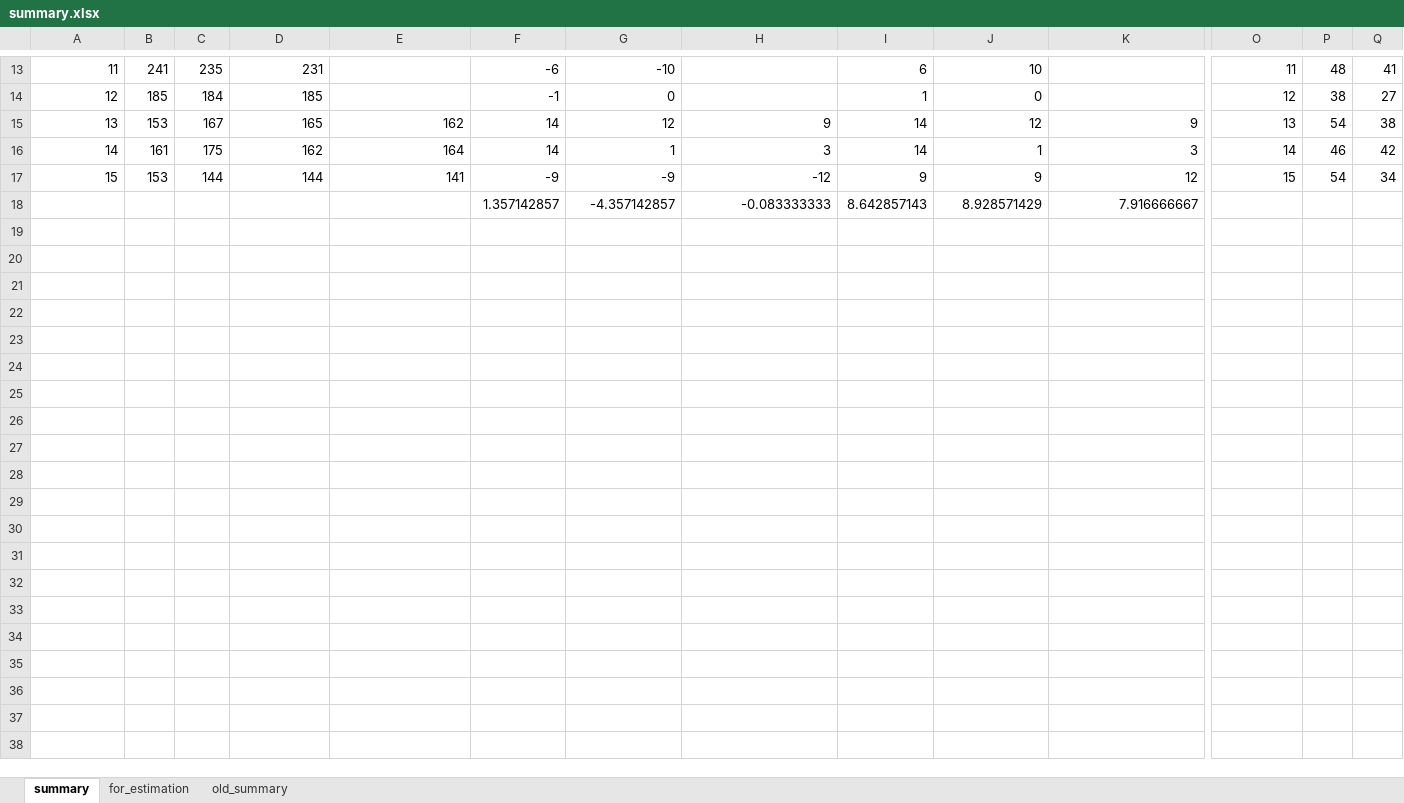
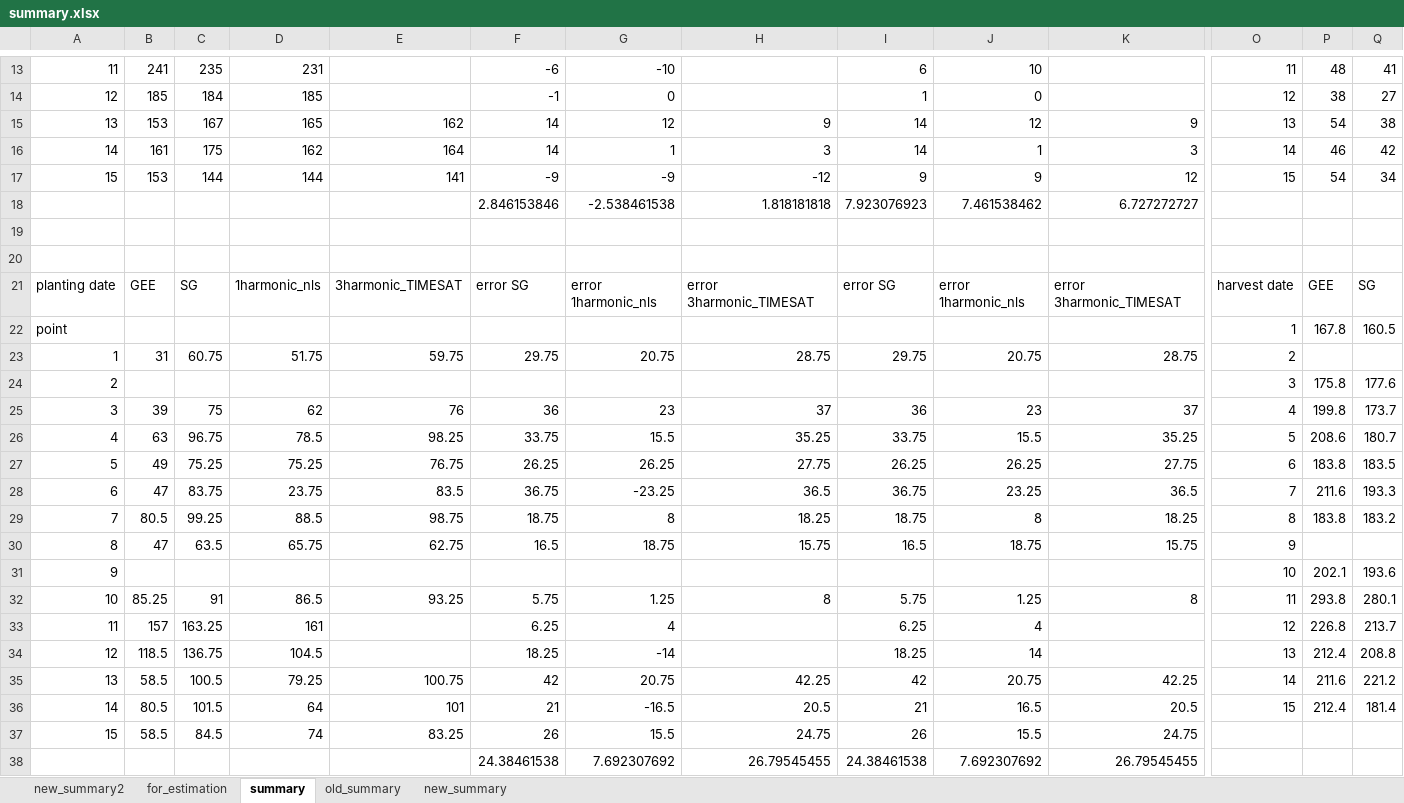
Before and after one commit to minghui-zhang/R-code, an Excel workbook: Timeseries-Testing/summary.xlsx, sheet summary, drawn as a sheet; only a part is shown, gaps mark what is left out; values as stored, in another font and other column widths than the file's, no borders; addresses are those after the commit; rows hold the shown columns only; the diff covers the shown part only; the diff names each change by its address in the sheet, - before the commit and + after, or states it on an @@ line.

```diff
--- a/Timeseries-Testing/summary.xlsx (sheet summary)
+++ b/Timeseries-Testing/summary.xlsx (sheet summary)
+sheet tab: new_summary2
+sheet tab: new_summary
@@ sheet tab order changed: new_summary2 | for_estimation | summary | old_summary | new_summary @@
+row 18:  |  |  |  |  | 2.846153846 | -2.538461538 | 1.818181818 | 7.923076923 | 7.461538462 | 6.727272727
-row 19:  |  |  |  |  | 1.357142857 | -4.357142857 | -0.083333333 | 8.642857143 | 8.928571429 | 7.916666667
+row 19: (empty)
+row 20: (empty)
+row 21: planting date | GEE | SG | 1harmonic_nls | 3harmonic_TIMESAT | error SG | error 1harmonic_nls | error 3harmonic_TIMESAT | error SG | error 1harmonic_nls | error 3harmonic_TIMESAT | harvest date | GEE | SG
+row 22: point |  |  |  |  |  |  |  |  |  |  | 1 | 167.8 | 160.5
+row 23: 1 | 31 | 60.75 | 51.75 | 59.75 | 29.75 | 20.75 | 28.75 | 29.75 | 20.75 | 28.75 | 2
+row 24: 2 |  |  |  |  |  |  |  |  |  |  | 3 | 175.8 | 177.6
+row 25: 3 | 39 | 75 | 62 | 76 | 36 | 23 | 37 | 36 | 23 | 37 | 4 | 199.8 | 173.7
+row 26: 4 | 63 | 96.75 | 78.5 | 98.25 | 33.75 | 15.5 | 35.25 | 33.75 | 15.5 | 35.25 | 5 | 208.6 | 180.7
+row 27: 5 | 49 | 75.25 | 75.25 | 76.75 | 26.25 | 26.25 | 27.75 | 26.25 | 26.25 | 27.75 | 6 | 183.8 | 183.5
+row 28: 6 | 47 | 83.75 | 23.75 | 83.5 | 36.75 | -23.25 | 36.5 | 36.75 | 23.25 | 36.5 | 7 | 211.6 | 193.3
+row 29: 7 | 80.5 | 99.25 | 88.5 | 98.75 | 18.75 | 8 | 18.25 | 18.75 | 8 | 18.25 | 8 | 183.8 | 183.2
+row 30: 8 | 47 | 63.5 | 65.75 | 62.75 | 16.5 | 18.75 | 15.75 | 16.5 | 18.75 | 15.75 | 9
+row 31: 9 |  |  |  |  |  |  |  |  |  |  | 10 | 202.1 | 193.6
+row 32: 10 | 85.25 | 91 | 86.5 | 93.25 | 5.75 | 1.25 | 8 | 5.75 | 1.25 | 8 | 11 | 293.8 | 280.1
+row 33: 11 | 157 | 163.25 | 161 |  | 6.25 | 4 |  | 6.25 | 4 |  | 12 | 226.8 | 213.7
+row 34: 12 | 118.5 | 136.75 | 104.5 |  | 18.25 | -14 |  | 18.25 | 14 |  | 13 | 212.4 | 208.8
+row 35: 13 | 58.5 | 100.5 | 79.25 | 100.75 | 42 | 20.75 | 42.25 | 42 | 20.75 | 42.25 | 14 | 211.6 | 221.2
+row 36: 14 | 80.5 | 101.5 | 64 | 101 | 21 | -16.5 | 20.5 | 21 | 16.5 | 20.5 | 15 | 212.4 | 181.4
+row 37: 15 | 58.5 | 84.5 | 74 | 83.25 | 26 | 15.5 | 24.75 | 26 | 15.5 | 24.75
+row 38:  |  |  |  |  | 24.38461538 | 7.692307692 | 26.79545455 | 24.38461538 | 7.692307692 | 26.79545455
```
Also changed, not shown: 1 added row and 1 removed row elsewhere in this sheet, sheet for_estimation, 5 other files.
